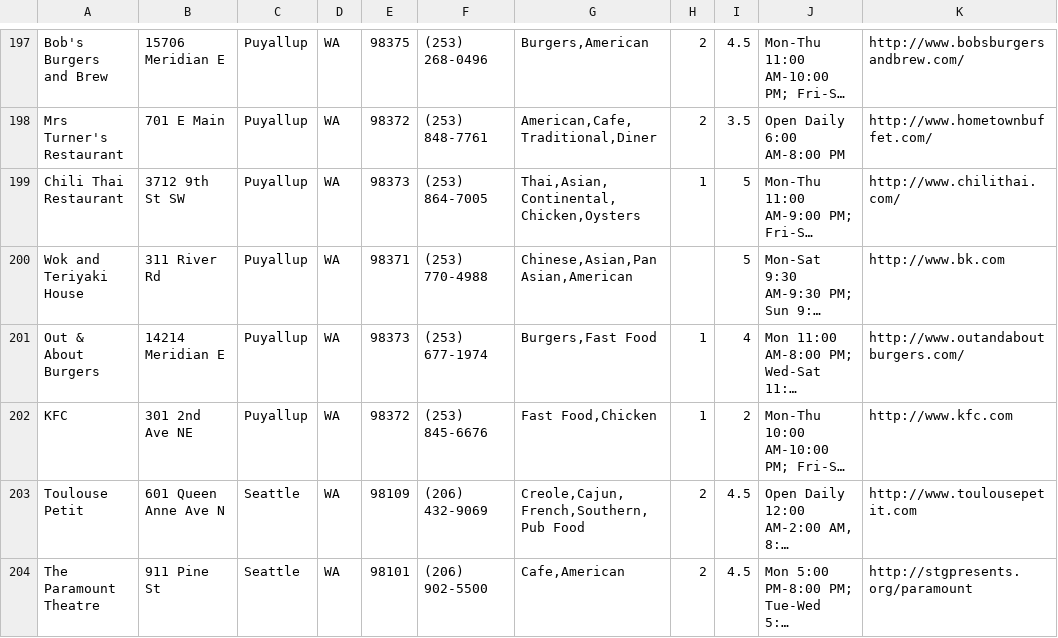
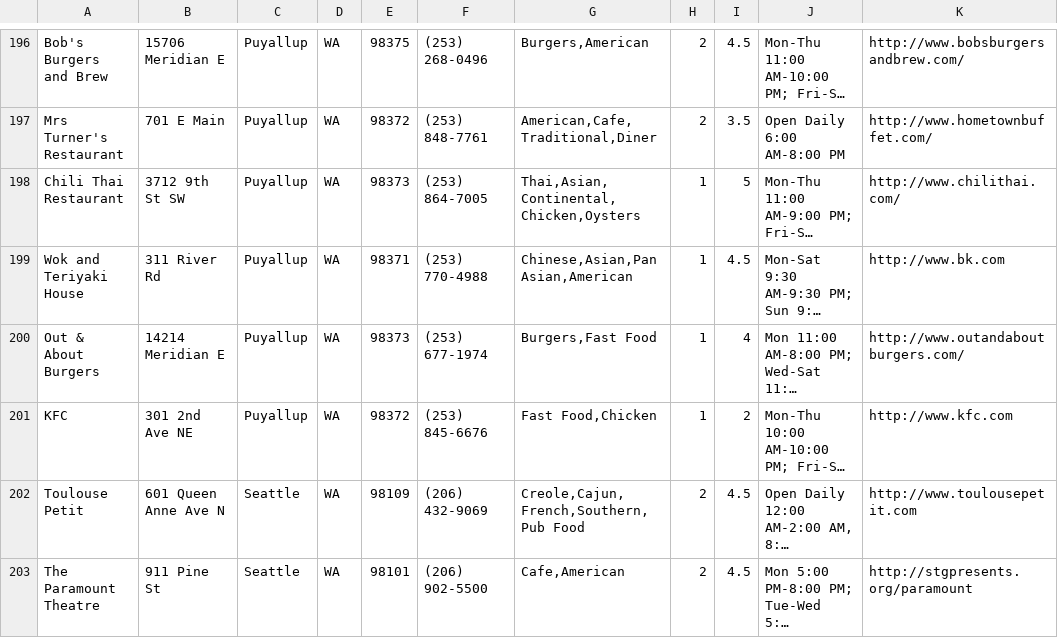
Before and after one commit to sarahzhou97/Hackathon, a CSV file: Restaurants.csv, drawn as a sheet; only a part is shown, gaps mark what is left out; long unchanged cells end in …; addresses are those after the commit; the diff covers the shown part only; the diff names each change by its address in the sheet, - before the commit and + after, or states it on an @@ line.

Commit message:
Update Restaurants.csv

```diff
--- a/Restaurants.csv
+++ b/Restaurants.csv
-H199: (empty)
+H199: 1
-I199: 5
+I199: 4.5
```
Also changed, not shown: 3 removed rows and 10 edited cells elsewhere in this file.
